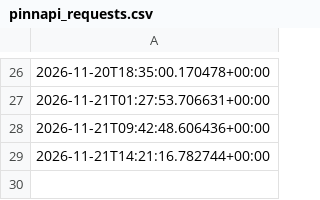
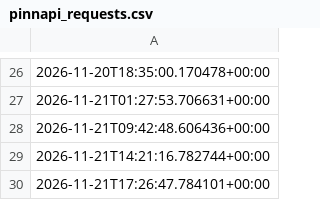
Before and after one commit to andrei0182/SuperBet, a CSV file: pinnapi_requests.csv, drawn as a sheet; only a part is shown, gaps mark what is left out; the diff names each change by its address in the sheet, - before the commit and + after, or states it on an @@ line.

```diff
--- a/pinnapi_requests.csv
+++ b/pinnapi_requests.csv
+row 30: 2026-11-21T17:26:47.784101+00:00
```
